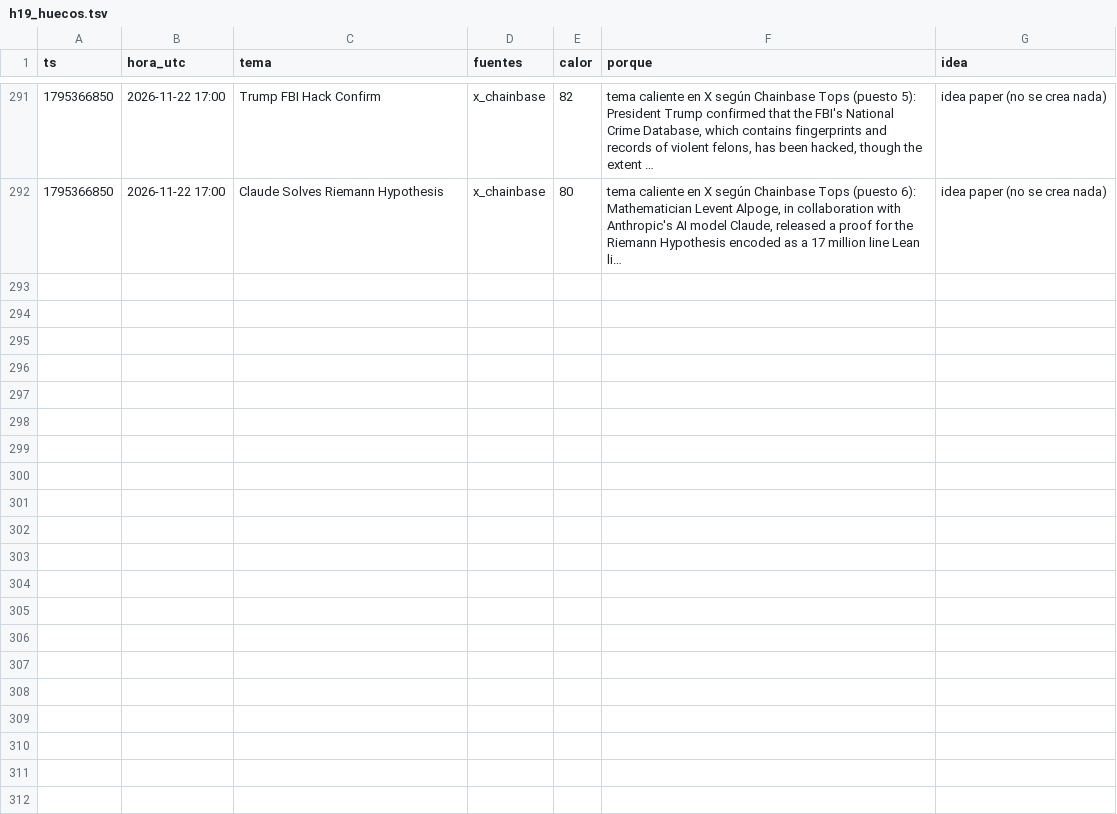
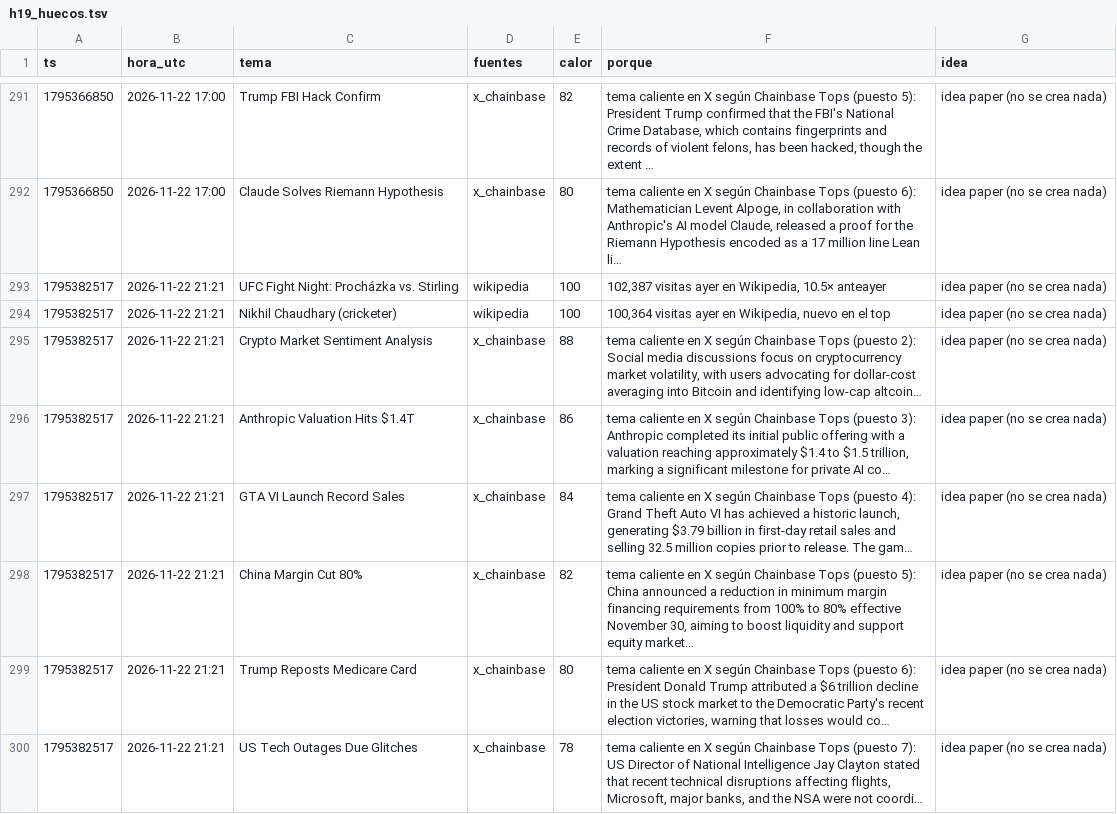
Before and after one commit to fjmunoznieves/desk-memecoins, a TSV file: datos/h19_huecos.tsv, drawn as a sheet; only a part is shown, gaps mark what is left out; the diff names each change by its address in the sheet, - before the commit and + after, or states it on an @@ line.

```diff
--- a/datos/h19_huecos.tsv
+++ b/datos/h19_huecos.tsv
+row 293: 1795382517 | 2026-11-22 21:21 | UFC Fight Night: Procházka vs. Stirling | wikipedia | 100 | 102,387 visitas ayer en Wikipedia, 10.5× anteayer | idea paper (no se crea nada)
+row 294: 1795382517 | 2026-11-22 21:21 | Nikhil Chaudhary (cricketer) | wikipedia | 100 | 100,364 visitas ayer en Wikipedia, nuevo en el top | idea paper (no se crea nada)
+row 295: 1795382517 | 2026-11-22 21:21 | Crypto Market Sentiment Analysis | x_chainbase | 88 | tema caliente en X según Chainbase Tops (puesto 2): Social media discussions focus on cryptocurrency market volatility, with users advocating for dollar-cost averaging into Bitcoin and identifying low-cap altcoin… | idea paper (no se crea nada)
+row 296: 1795382517 | 2026-11-22 21:21 | Anthropic Valuation Hits $1.4T | x_chainbase | 86 | tema caliente en X según Chainbase Tops (puesto 3): Anthropic completed its initial public offering with a valuation reaching approximately $1.4 to $1.5 trillion, marking a significant milestone for private AI co… | idea paper (no se crea nada)
+row 297: 1795382517 | 2026-11-22 21:21 | GTA VI Launch Record Sales | x_chainbase | 84 | tema caliente en X según Chainbase Tops (puesto 4): Grand Theft Auto VI has achieved a historic launch, generating $3.79 billion in first-day retail sales and selling 32.5 million copies prior to release. The gam… | idea paper (no se crea nada)
+row 298: 1795382517 | 2026-11-22 21:21 | China Margin Cut 80% | x_chainbase | 82 | tema caliente en X según Chainbase Tops (puesto 5): China announced a reduction in minimum margin financing requirements from 100% to 80% effective November 30, aiming to boost liquidity and support equity market… | idea paper (no se crea nada)
+row 299: 1795382517 | 2026-11-22 21:21 | Trump Reposts Medicare Card | x_chainbase | 80 | tema caliente en X según Chainbase Tops (puesto 6): President Donald Trump attributed a $6 trillion decline in the US stock market to the Democratic Party's recent election victories, warning that losses would co… | idea paper (no se crea nada)
+row 300: 1795382517 | 2026-11-22 21:21 | US Tech Outages Due Glitches | x_chainbase | 78 | tema caliente en X según Chainbase Tops (puesto 7): US Director of National Intelligence Jay Clayton stated that recent technical disruptions affecting flights, Microsoft, major banks, and the NSA were not coordi… | idea paper (no se crea nada)
```
Also changed, not shown: datos/bundles_eventos.tsv, datos/estudio_reglas_sombra.tsv, 32 other files.
